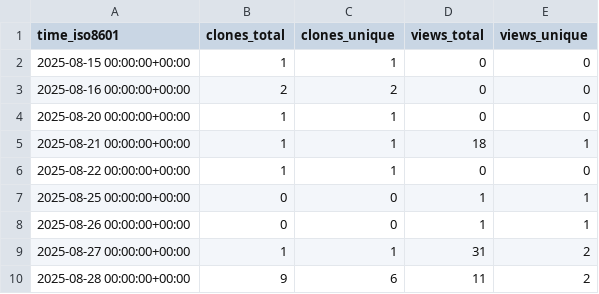
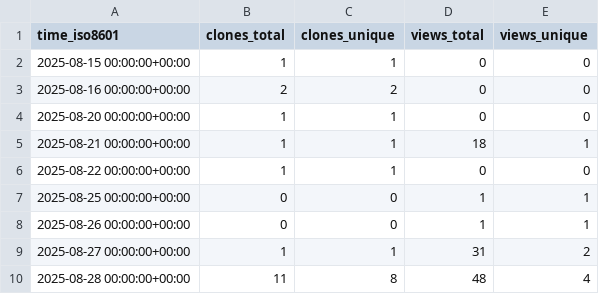
Before and after one commit to norwegian-geotechnical-institute/geoinquire-va2-34-2, a CSV file: norwegian-geotechnical-institute/geoinquire-va2-34-2/ghrs-data/views_clones_aggregate.csv, drawn as a sheet.

```diff
--- a/norwegian-geotechnical-institute/geoinquire-va2-34-2/ghrs-data/views_clones_aggregate.csv
+++ b/norwegian-geotechnical-institute/geoinquire-va2-34-2/ghrs-data/views_clones_aggregate.csv
@@ -9,2 +9,2 @@ time_iso8601,clones_total,clones_unique,views_total,views_unique
 2025-08-27 00:00:00+00:00,1,1,31,2
-2025-08-28 00:00:00+00:00,9,6,11,2
+2025-08-28 00:00:00+00:00,11,8,48,4
```
Also changed, not shown: 1 other file.
